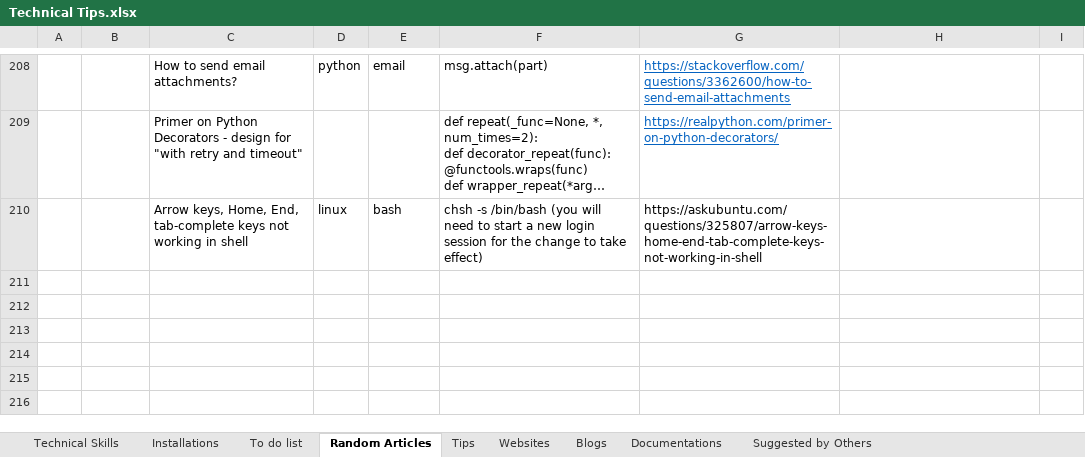
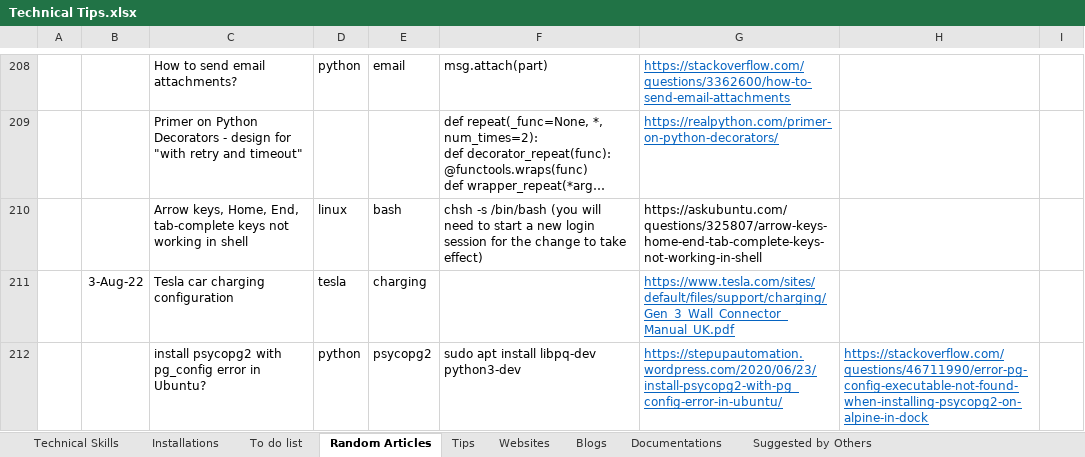
Before and after one commit to XiaozhanYang/technical-tips, an Excel workbook: Technical Tips.xlsx, sheet Random Articles, drawn as a sheet; only a part is shown, gaps mark what is left out; long unchanged cells end in …; values as stored, in another font and other column widths than the file's, no borders; the diff names each change by its address in the sheet, - before the commit and + after, or states it on an @@ line.

Commit message:
added tips for tesla and psycopg2 pg_config

```diff
--- a/Technical Tips.xlsx (sheet Random Articles)
+++ b/Technical Tips.xlsx (sheet Random Articles)
+row 211:  | 3-Aug-22 | Tesla car charging configuration | tesla | charging |  | https://www.tesla.com/sites/default/files/support/charging/Gen_3_Wall_Connector_Manual_UK.pdf
+row 212:  |  | install psycopg2 with pg_config error in Ubuntu? | python | psycopg2 | sudo apt install libpq-dev python3-dev | https://stepupautomation.wordpress.com/2020/06/23/install-psycopg2-with-pg_config-error-in-ubuntu/ | https://stackoverflow.com/questions/46711990/error-pg-config-executable-not-found-when-installing-psycopg2-on-alpine-in-dock
```
